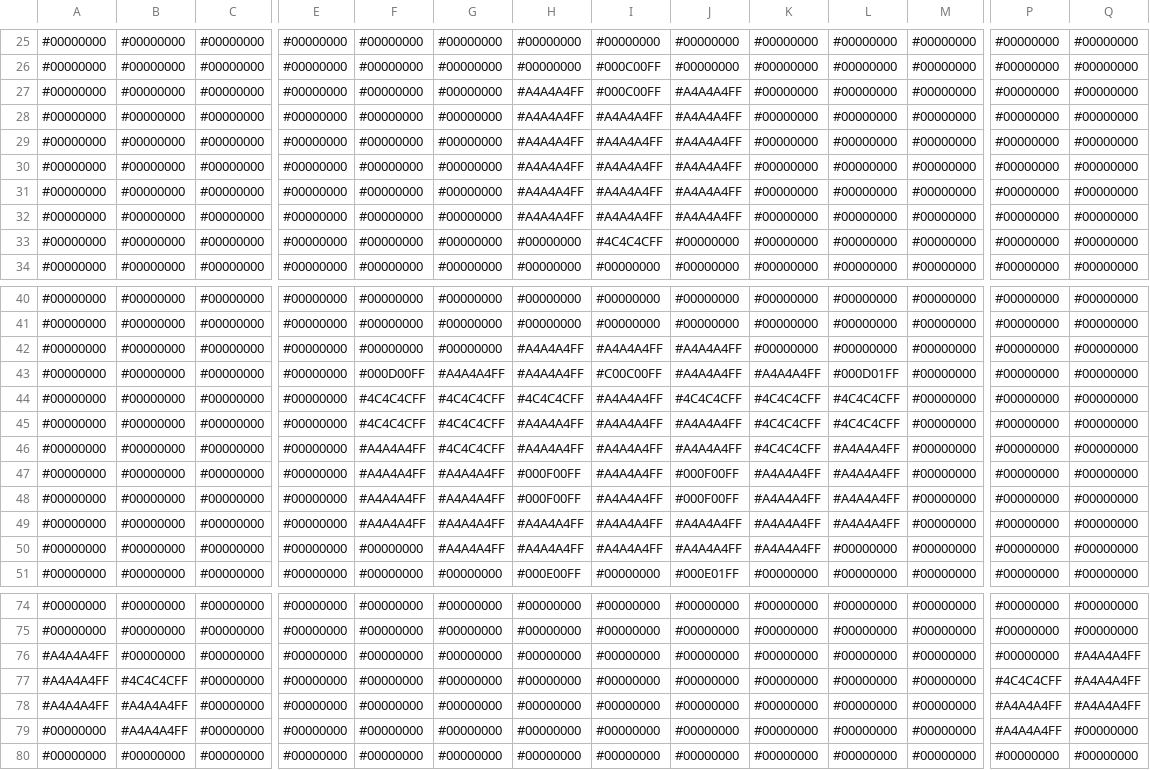
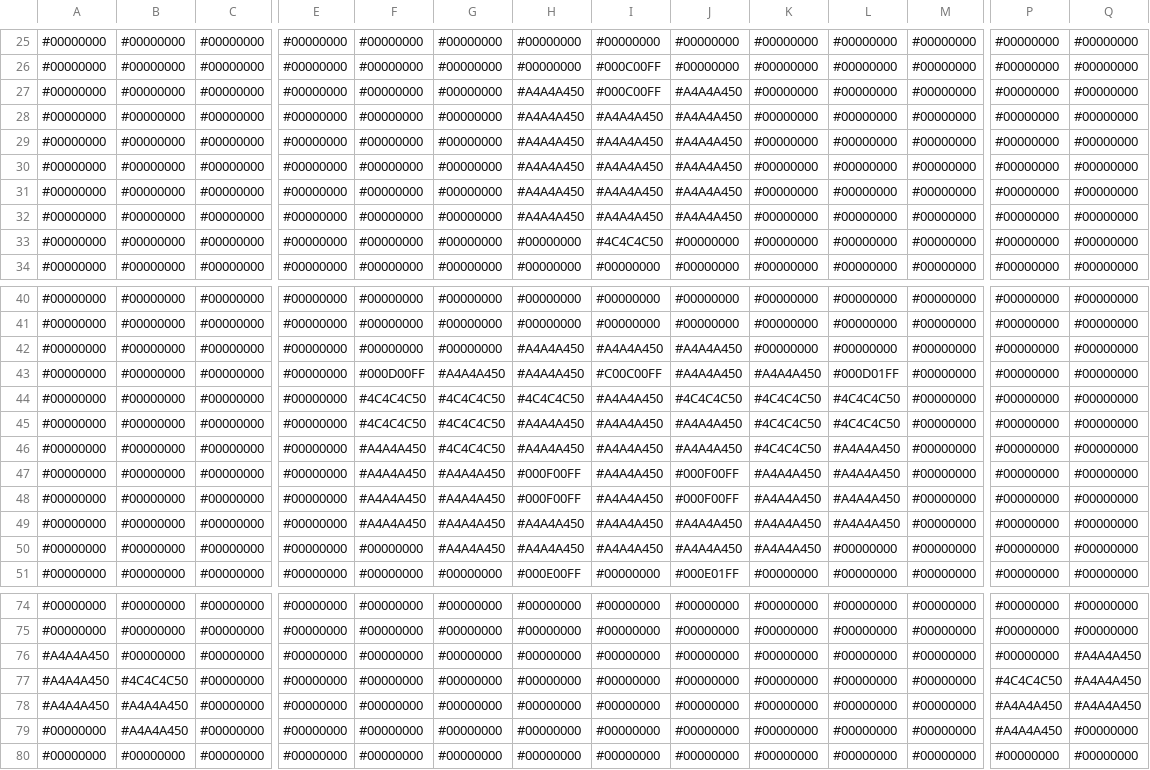
Before and after one commit to voxelinc/voxellancer, a CSV file: data/voxelcluster/f302.csv, drawn as a sheet; only a part is shown, gaps mark what is left out; the diff covers the shown part only; the diff names each change by its address in the sheet, - before the commit and + after, or states it on an @@ line.

```diff
--- a/data/voxelcluster/f302.csv
+++ b/data/voxelcluster/f302.csv
-H27:H32: #A4A4A4FF
+H27:H32: #A4A4A450
-J27:J32: #A4A4A4FF
+J27:J32: #A4A4A450
-I28:I32: #A4A4A4FF
+I28:I32: #A4A4A450
-I33: #4C4C4CFF
+I33: #4C4C4C50
-H42:H43: #A4A4A4FF
+H42:H43: #A4A4A450
-I42: #A4A4A4FF
+I42: #A4A4A450
-J42:J43: #A4A4A4FF
+J42:J43: #A4A4A450
-G43: #A4A4A4FF
+G43: #A4A4A450
-K43: #A4A4A4FF
+K43: #A4A4A450
-F44:F45: #4C4C4CFF
+F44:F45: #4C4C4C50
-G44:G46: #4C4C4CFF
+G44:G46: #4C4C4C50
-H44: #4C4C4CFF
+H44: #4C4C4C50
-I44:I50: #A4A4A4FF
+I44:I50: #A4A4A450
-J44: #4C4C4CFF
+J44: #4C4C4C50
-K44:K46: #4C4C4CFF
+K44:K46: #4C4C4C50
-L44:L45: #4C4C4CFF
+L44:L45: #4C4C4C50
-H45:H46: #A4A4A4FF
+H45:H46: #A4A4A450
-J45:J46: #A4A4A4FF
+J45:J46: #A4A4A450
-F46:F49: #A4A4A4FF
+F46:F49: #A4A4A450
-L46:L49: #A4A4A4FF
+L46:L49: #A4A4A450
-G47:G50: #A4A4A4FF
+G47:G50: #A4A4A450
-K47:K50: #A4A4A4FF
+K47:K50: #A4A4A450
-H49:H50: #A4A4A4FF
+H49:H50: #A4A4A450
-J49:J50: #A4A4A4FF
+J49:J50: #A4A4A450
-A76:A78: #A4A4A4FF
+A76:A78: #A4A4A450
-Q76:Q78: #A4A4A4FF
+Q76:Q78: #A4A4A450
-B77: #4C4C4CFF
+B77: #4C4C4C50
-P77: #4C4C4CFF
+P77: #4C4C4C50
-B78:B79: #A4A4A4FF
+B78:B79: #A4A4A450
-P78:P79: #A4A4A4FF
+P78:P79: #A4A4A450
```
Also changed, not shown: 52 edited cells elsewhere in this file, data/voxelcluster/ionbullet.csv, data/voxelcluster/pirategunboat.csv.
